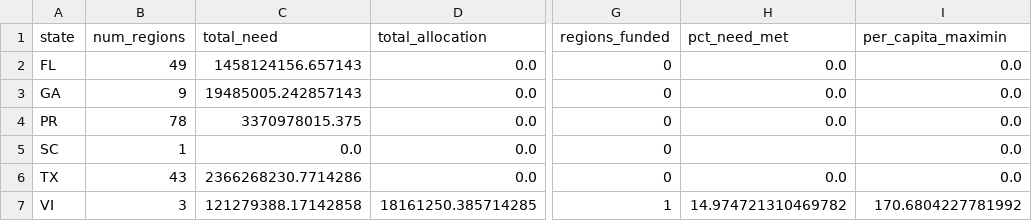
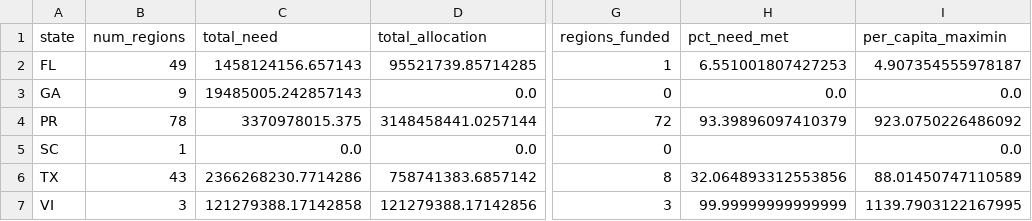
Before and after one commit to Makaylashortino/DisasterAllocation, a CSV file: Results/Maximin/maximin_state_summary.csv, drawn as a sheet; only a part is shown, gaps mark what is left out; the diff names each change by its address in the sheet, - before the commit and + after, or states it on an @@ line.

```diff
--- a/Results/Maximin/maximin_state_summary.csv
+++ b/Results/Maximin/maximin_state_summary.csv
-D2 (total_allocation): 0.0
+D2 (total_allocation): 95521739.85714285
-G2 (regions_funded): 0
+G2 (regions_funded): 1
-H2 (pct_need_met): 0.0
+H2 (pct_need_met): 6.551001807427253
-I2 (per_capita_maximin): 0.0
+I2 (per_capita_maximin): 4.907354555978187
-D4 (total_allocation): 0.0
+D4 (total_allocation): 3148458441.0257144
-G4 (regions_funded): 0
+G4 (regions_funded): 72
-H4 (pct_need_met): 0.0
+H4 (pct_need_met): 93.39896097410379
-I4 (per_capita_maximin): 0.0
+I4 (per_capita_maximin): 923.0750226486092
-D6 (total_allocation): 0.0
+D6 (total_allocation): 758741383.6857142
-G6 (regions_funded): 0
+G6 (regions_funded): 8
-H6 (pct_need_met): 0.0
+H6 (pct_need_met): 32.064893312553856
-I6 (per_capita_maximin): 0.0
+I6 (per_capita_maximin): 88.01450747110589
-D7 (total_allocation): 18161250.385714285
+D7 (total_allocation): 121279388.17142856
-G7 (regions_funded): 1
+G7 (regions_funded): 3
-H7 (pct_need_met): 14.974721310469782
+H7 (pct_need_met): 99.99999999999999
-I7 (per_capita_maximin): 170.6804227781992
+I7 (per_capita_maximin): 1139.7903122167995
```
Also changed, not shown: Results/Maximin/bottom10_maximin.csv, Results/Maximin/maximin_results.csv, 6 other files.
